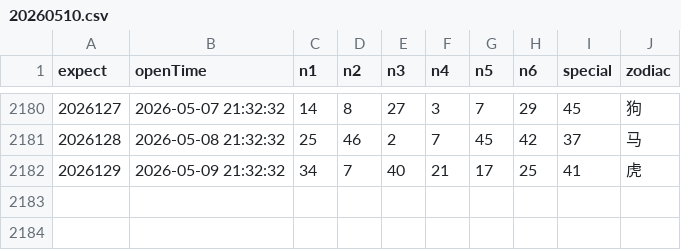
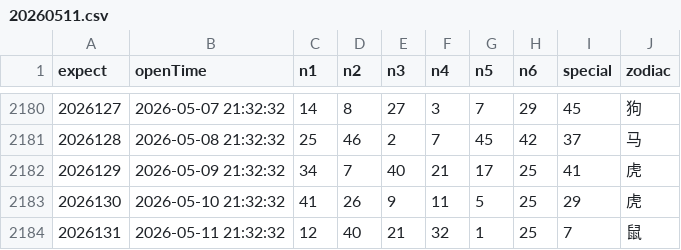
Before and after one commit to lhq157/macaujc, a CSV file: output/20260511.csv (was output/20260510.csv), drawn as a sheet; only a part is shown, gaps mark what is left out; the diff names each change by its address in the sheet, - before the commit and + after, or states it on an @@ line.

Commit message:
数据更新 2026-05-11

```diff
--- a/output/20260510.csv
+++ b/output/20260511.csv
+row 2183: 2026130 | 2026-05-10 21:32:32 | 41 | 26 | 9 | 11 | 5 | 25 | 29 | 虎
+row 2184: 2026131 | 2026-05-11 21:32:32 | 12 | 40 | 21 | 32 | 1 | 25 | 7 | 鼠
```
